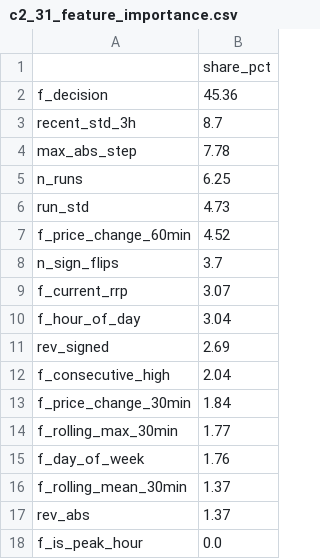
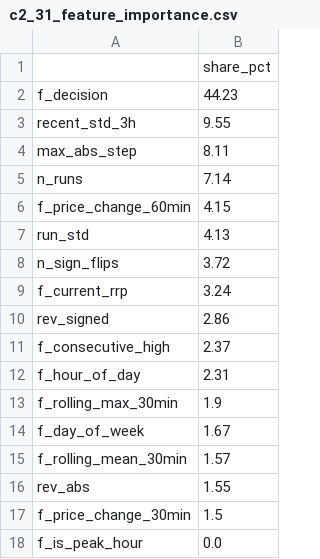
Before and after one commit to Gleeblick22/forecast-reliability-indicator, a CSV file: results/tables/c2_31_feature_importance.csv, drawn as a sheet.

```diff
--- a/results/tables/c2_31_feature_importance.csv
+++ b/results/tables/c2_31_feature_importance.csv
@@ -1,18 +1,18 @@
 ,share_pct
-f_decision,45.36
-recent_std_3h,8.7
-max_abs_step,7.78
-n_runs,6.25
-run_std,4.73
-f_price_change_60min,4.52
-n_sign_flips,3.7
-f_current_rrp,3.07
-f_hour_of_day,3.04
-rev_signed,2.69
-f_consecutive_high,2.04
-f_price_change_30min,1.84
-f_rolling_max_30min,1.77
-f_day_of_week,1.76
-f_rolling_mean_30min,1.37
-rev_abs,1.37
+f_decision,44.23
+recent_std_3h,9.55
+max_abs_step,8.11
+n_runs,7.14
+f_price_change_60min,4.15
+run_std,4.13
+n_sign_flips,3.72
+f_current_rrp,3.24
+rev_signed,2.86
+f_consecutive_high,2.37
+f_hour_of_day,2.31
+f_rolling_max_30min,1.9
+f_day_of_week,1.67
+f_rolling_mean_30min,1.57
+rev_abs,1.55
+f_price_change_30min,1.5
 f_is_peak_hour,0.0
```
Also changed, not shown: results/tables/c2_32_admin_pricing_sensitivity.csv, results/tables/c3_50_agents_summary.csv, 13 other files.
